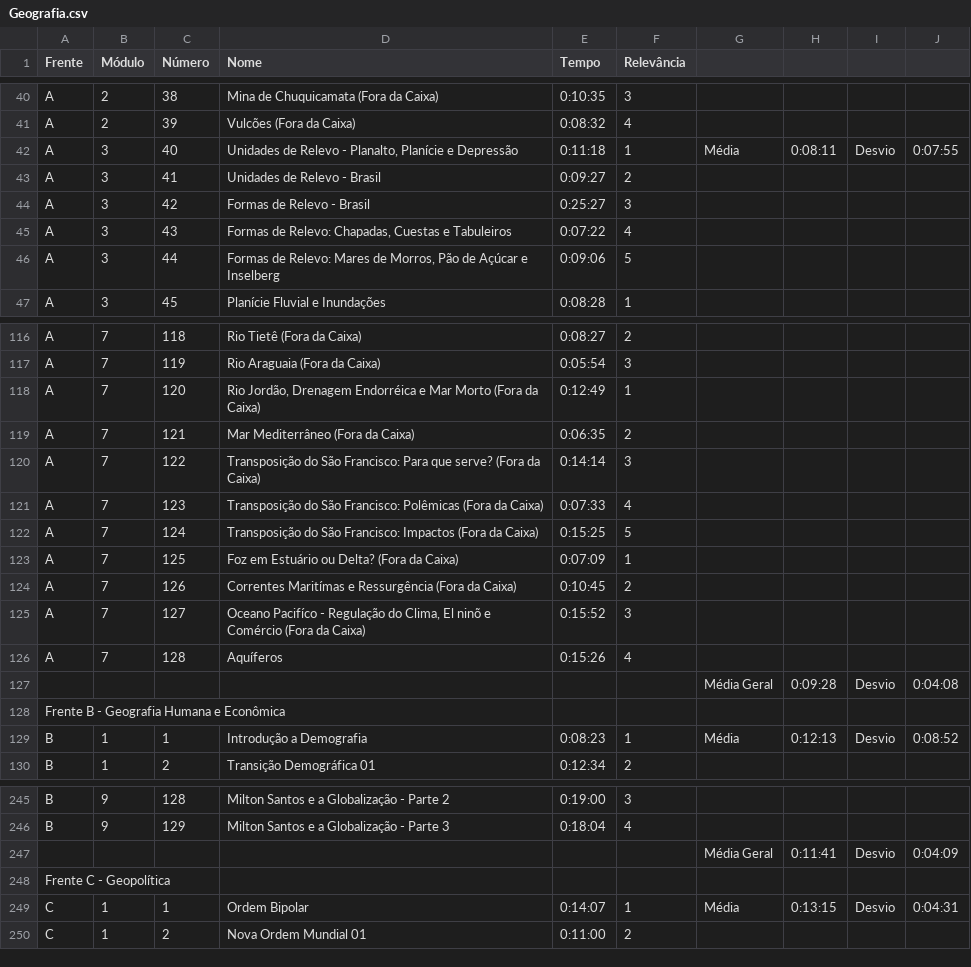
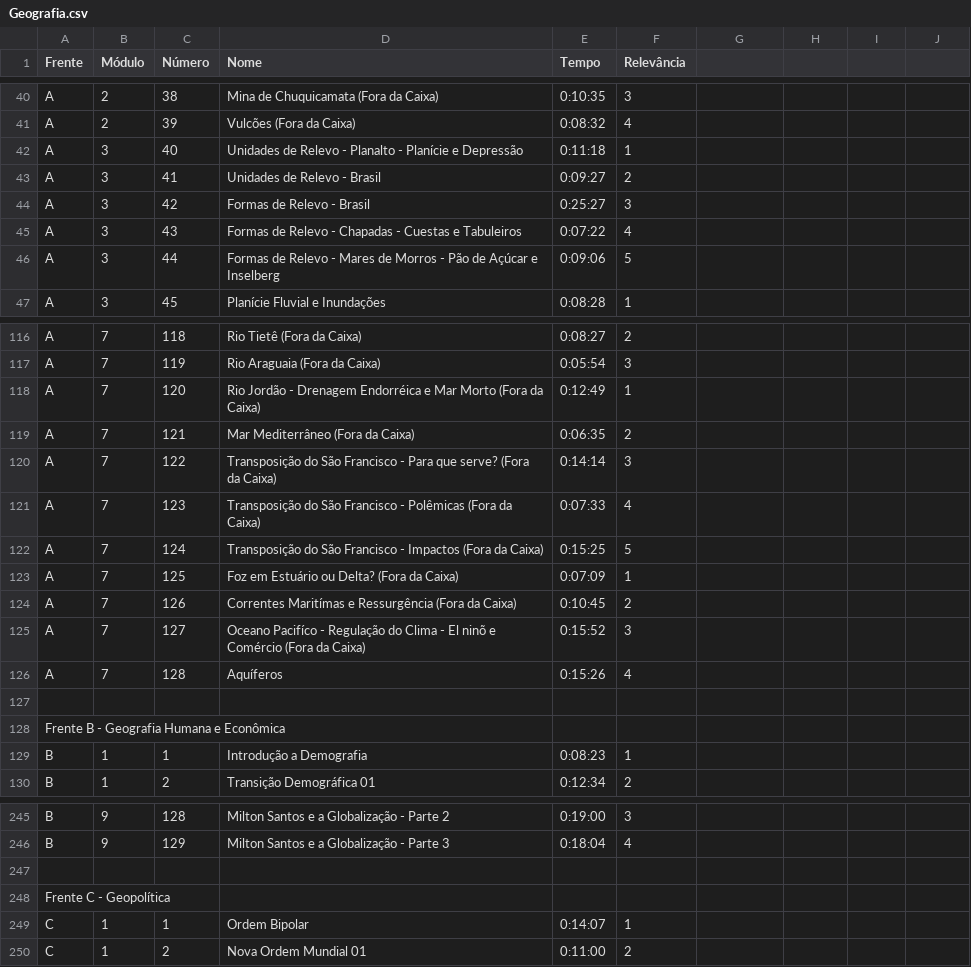
Before and after one commit to RosaUlisses/Freela, a CSV file: back-end/Csvs/Geografia.csv, drawn as a sheet; only a part is shown, gaps mark what is left out; the diff covers the shown part only.

```diff
--- a/back-end/Csvs/Geografia.csv
+++ b/back-end/Csvs/Geografia.csv
@@ -42 +42 @@ A,2,39,Vulcões (Fora da Caixa),0:08:32,4,,,,
-A,3,40,"Unidades de Relevo - Planalto, Planície e Depressão",0:11:18,1,Média,0:08:11,Desvio,0:07:55
+A,3,40,Unidades de Relevo - Planalto - Planície e Depressão,0:11:18,1
@@ -45,2 +45,2 @@ A,3,42,Formas de Relevo - Brasil,0:25:27,3,,,,
-A,3,43,"Formas de Relevo: Chapadas, Cuestas e Tabuleiros",0:07:22,4,,,,
-A,3,44,"Formas de Relevo: Mares de Morros, Pão de Açúcar e Inselberg",0:09:06,5,,,,
+A,3,43,Formas de Relevo - Chapadas - Cuestas e Tabuleiros,0:07:22,4
+A,3,44,Formas de Relevo - Mares de Morros - Pão de Açúcar e Inselberg,0:09:06,5
@@ -118 +118 @@ A,7,119,Rio Araguaia (Fora da Caixa),0:05:54,3,,,,
-A,7,120,"Rio Jordão, Drenagem Endorréica e Mar Morto (Fora da Caixa)",0:12:49,1,,,,
+A,7,120,Rio Jordão - Drenagem Endorréica e Mar Morto (Fora da Caixa),0:12:49,1
@@ -120,3 +120,3 @@ A,7,121,Mar Mediterrâneo (Fora da Caixa),0:06:35,2,,,,
-A,7,122,Transposição do São Francisco: Para que serve? (Fora da Caixa),0:14:14,3,,,,
-A,7,123,Transposição do São Francisco: Polêmicas (Fora da Caixa),0:07:33,4,,,,
-A,7,124,Transposição do São Francisco: Impactos (Fora da Caixa),0:15:25,5,,,,
+A,7,122,Transposição do São Francisco - Para que serve? (Fora da Caixa),0:14:14,3
+A,7,123,Transposição do São Francisco - Polêmicas (Fora da Caixa),0:07:33,4
+A,7,124,Transposição do São Francisco - Impactos (Fora da Caixa),0:15:25,5
@@ -125 +125 @@ A,7,126,Correntes Maritímas e Ressurgência (Fora da Caixa),0:10:45,2,,,,
-A,7,127,"Oceano Pacifíco - Regulação do Clima, El ninõ e Comércio (Fora da Caixa)",0:15:52,3,,,,
+A,7,127,Oceano Pacifíco - Regulação do Clima - El ninõ e Comércio (Fora da Caixa),0:15:52,3
@@ -127 +127 @@ A,7,128,Aquíferos,0:15:26,4,,,,
-,,,,,,Média Geral,0:09:28,Desvio,0:04:08
+,,,,,
@@ -129 +129 @@ Frente B - Geografia Humana e Econômica,,,,,,,,,
-B,1,1,Introdução a Demografia,0:08:23,1,Média,0:12:13,Desvio,0:08:52
+B,1,1,Introdução a Demografia,0:08:23,1
@@ -247 +247 @@ B,9,129,Milton Santos e a Globalização - Parte 3,0:18:04,4,,,,
-,,,,,,Média Geral,0:11:41,Desvio,0:04:09
+,,,,,
@@ -249 +249 @@ Frente C - Geopolítica,,,,,,,,,
-C,1,1,Ordem Bipolar,0:14:07,1,Média,0:13:15,Desvio,0:04:31
+C,1,1,Ordem Bipolar,0:14:07,1
```
Also changed, not shown: 103 edited cells elsewhere in this file, 3 other files.
